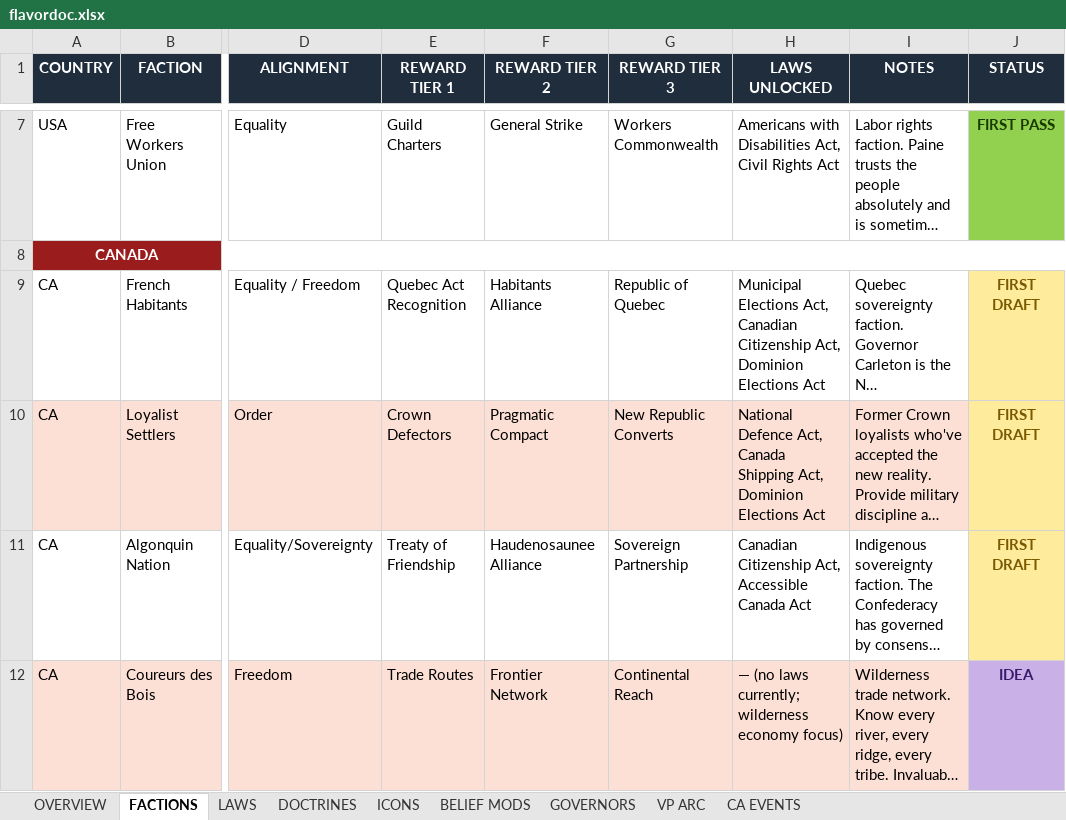
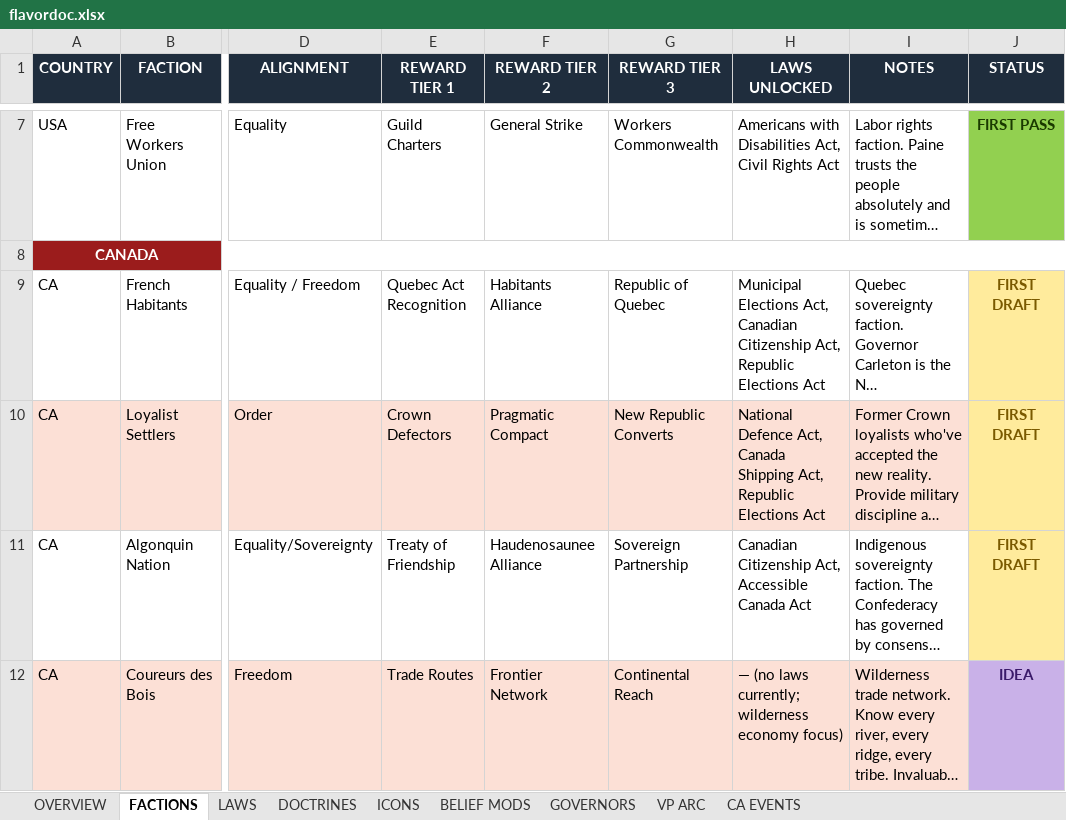
Before and after one commit to etherthegreat/mostupdatedfarsword, an Excel workbook: flavordoc.xlsx, sheet FACTIONS, drawn as a sheet; only a part is shown, gaps mark what is left out; long unchanged cells end in …; values as stored, in another font and other column widths than the file's, no borders; the diff names each change by its address in the sheet, - before the commit and + after, or states it on an @@ line.

```diff
--- a/flavordoc.xlsx (sheet FACTIONS)
+++ b/flavordoc.xlsx (sheet FACTIONS)
-H9 (LAWS UNLOCKED): …Citizenship Act, Dominion Elections Act
+H9 (LAWS UNLOCKED): …Citizenship Act, Republic Elections Act
-H10 (LAWS UNLOCKED): …Shipping Act, Dominion Elections Act
+H10 (LAWS UNLOCKED): …Shipping Act, Republic Elections Act
```
Also changed, not shown: sheet LAWS, sheet DOCTRINES, 7 other files.
